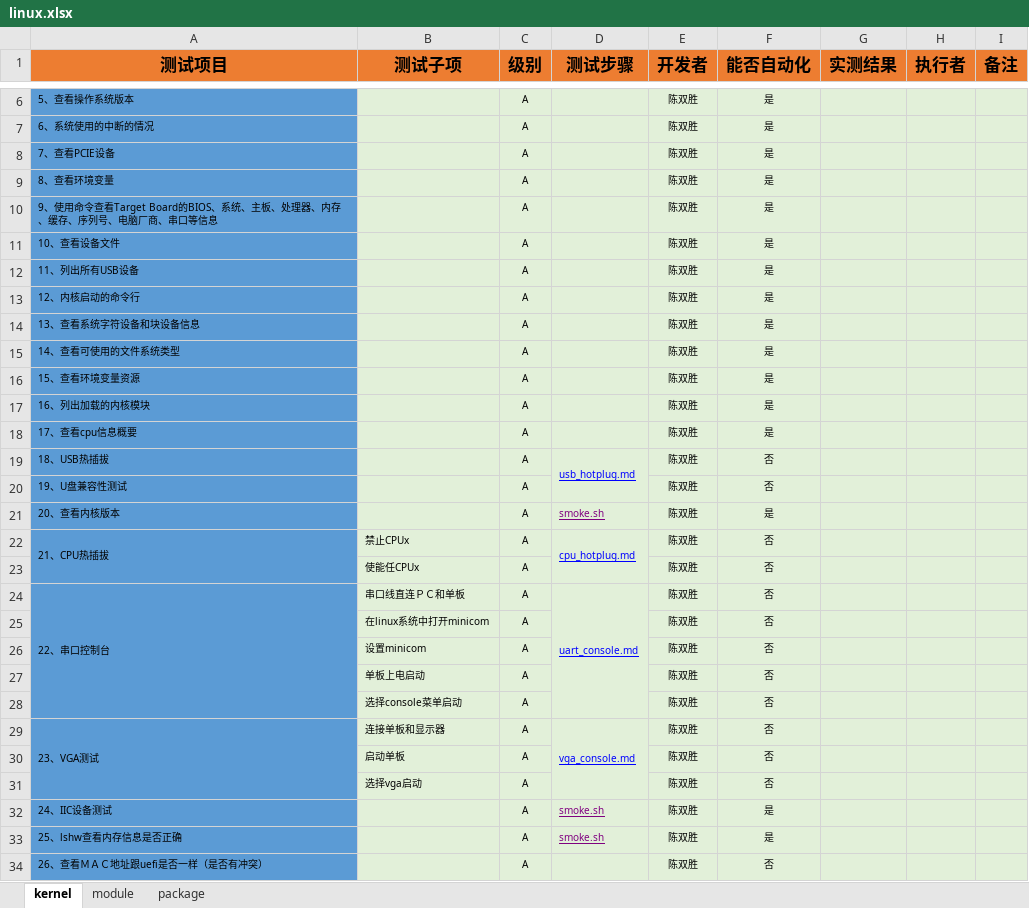
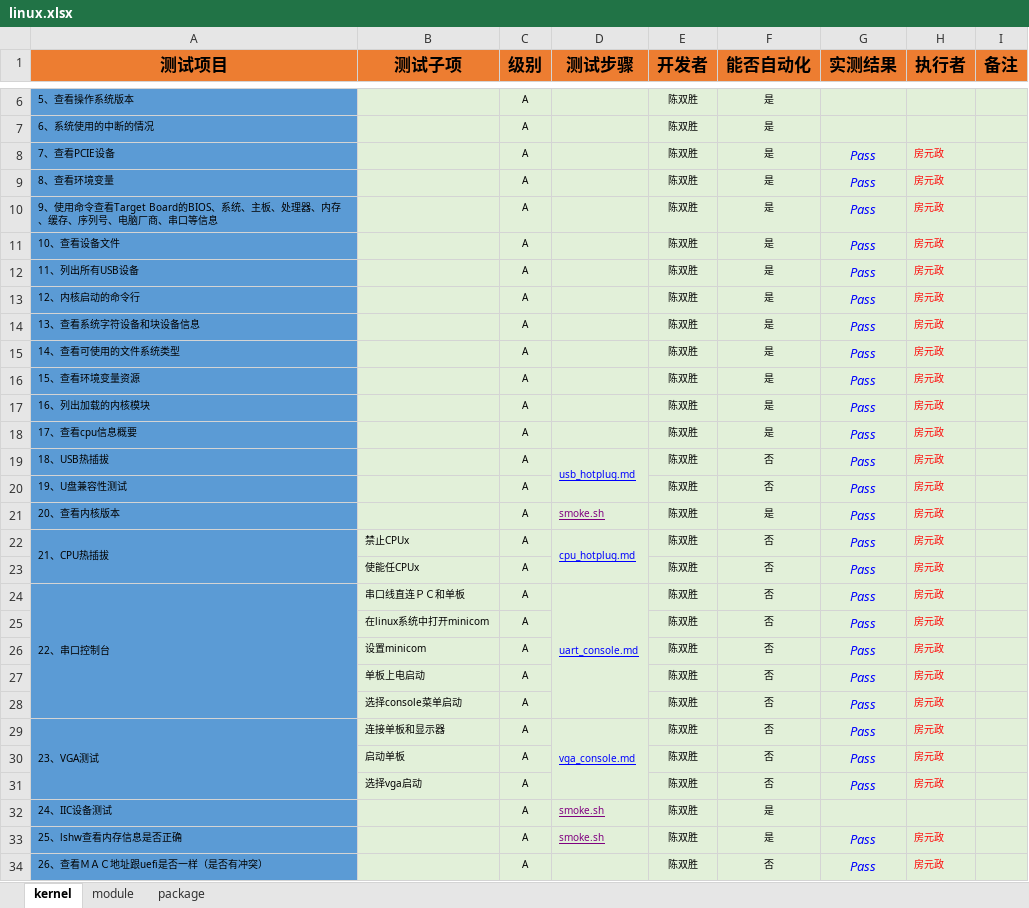
Before and after one commit to open-estuary/test-definitions, an Excel workbook: linux.xlsx, sheet kernel, drawn as a sheet; only a part is shown, gaps mark what is left out; values as stored, in another font and other column widths than the file's, no borders; conditional formats not drawn; the diff covers the shown part only; the diff names each change by its address in the sheet, - before the commit and + after, or states it on an @@ line.

```diff
--- a/linux.xlsx (sheet kernel)
+++ b/linux.xlsx (sheet kernel)
-G8:G31 (实测结果): (empty)
+G8:G31 (实测结果): Pass
-H8:H31 (执行者): (empty)
+H8:H31 (执行者): 房元政
-G33:G34 (实测结果): (empty)
+G33:G34 (实测结果): Pass
-H33:H34 (执行者): (empty)
+H33:H34 (执行者): 房元政
```
Also changed, not shown: 23 edited cells elsewhere in this sheet, sheet package, HNS.xlsx, stress.xlsx, 1 other file.
